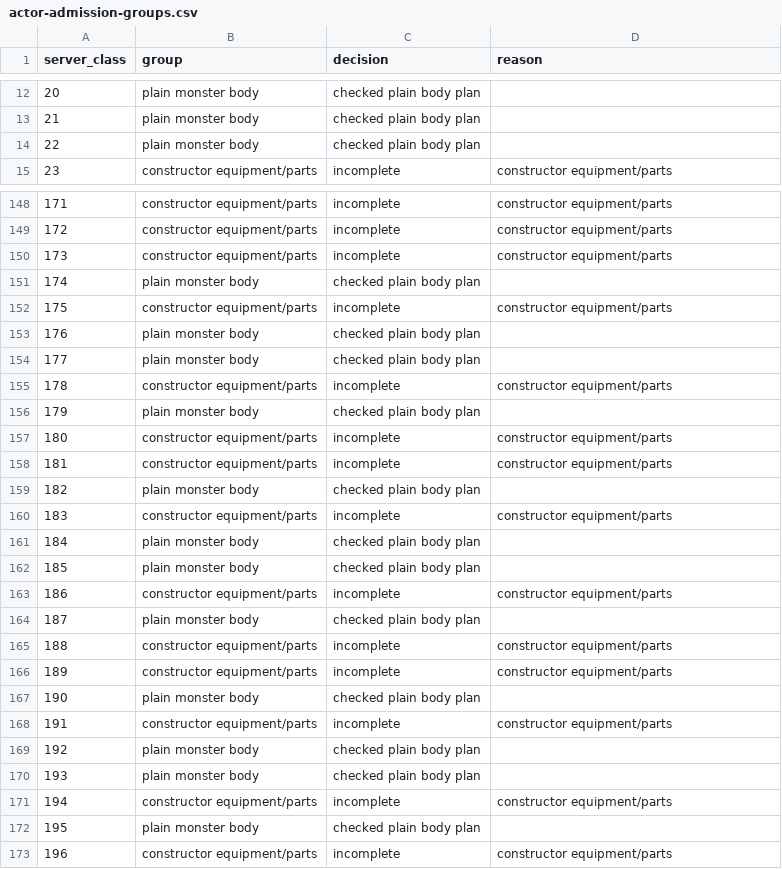
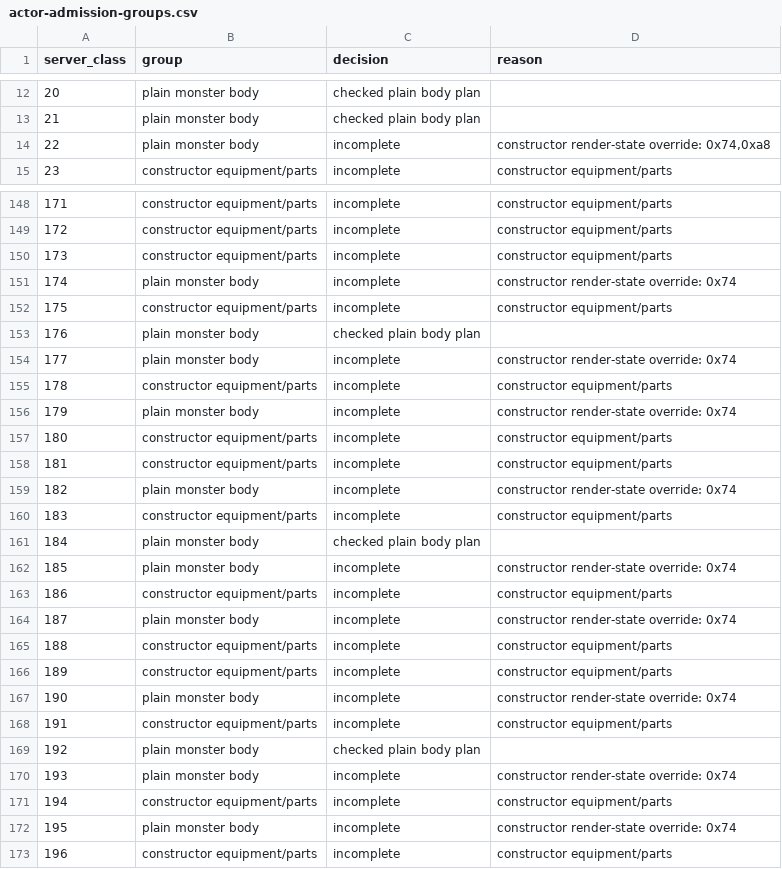
Before and after one commit to fryezero/mu-the-matrix-native, a CSV file: docs/research/actor-admission-groups.csv, drawn as a sheet; only a part is shown, gaps mark what is left out; the diff covers the shown part only.

Commit message:
WIP exclude constructor material and subtype overrides from plain actor plans

```diff
--- a/docs/research/actor-admission-groups.csv
+++ b/docs/research/actor-admission-groups.csv
@@ -13,3 +13,3 @@ server_class,group,decision,reason
 21,plain monster body,checked plain body plan,
-22,plain monster body,checked plain body plan,
+22,plain monster body,incomplete,"constructor render-state override: 0x74,0xa8"
 23,constructor equipment/parts,incomplete,constructor equipment/parts
@@ -150,24 +150,24 @@ server_class,group,decision,reason
 173,constructor equipment/parts,incomplete,constructor equipment/parts
-174,plain monster body,checked plain body plan,
+174,plain monster body,incomplete,constructor render-state override: 0x74
 175,constructor equipment/parts,incomplete,constructor equipment/parts
 176,plain monster body,checked plain body plan,
-177,plain monster body,checked plain body plan,
+177,plain monster body,incomplete,constructor render-state override: 0x74
 178,constructor equipment/parts,incomplete,constructor equipment/parts
-179,plain monster body,checked plain body plan,
+179,plain monster body,incomplete,constructor render-state override: 0x74
 180,constructor equipment/parts,incomplete,constructor equipment/parts
 181,constructor equipment/parts,incomplete,constructor equipment/parts
-182,plain monster body,checked plain body plan,
+182,plain monster body,incomplete,constructor render-state override: 0x74
 183,constructor equipment/parts,incomplete,constructor equipment/parts
 184,plain monster body,checked plain body plan,
-185,plain monster body,checked plain body plan,
+185,plain monster body,incomplete,constructor render-state override: 0x74
 186,constructor equipment/parts,incomplete,constructor equipment/parts
-187,plain monster body,checked plain body plan,
+187,plain monster body,incomplete,constructor render-state override: 0x74
 188,constructor equipment/parts,incomplete,constructor equipment/parts
 189,constructor equipment/parts,incomplete,constructor equipment/parts
-190,plain monster body,checked plain body plan,
+190,plain monster body,incomplete,constructor render-state override: 0x74
 191,constructor equipment/parts,incomplete,constructor equipment/parts
 192,plain monster body,checked plain body plan,
-193,plain monster body,checked plain body plan,
+193,plain monster body,incomplete,constructor render-state override: 0x74
 194,constructor equipment/parts,incomplete,constructor equipment/parts
-195,plain monster body,checked plain body plan,
+195,plain monster body,incomplete,constructor render-state override: 0x74
 196,constructor equipment/parts,incomplete,constructor equipment/parts
```
Also changed, not shown: 122 edited cells elsewhere in this file, 6 other files.
